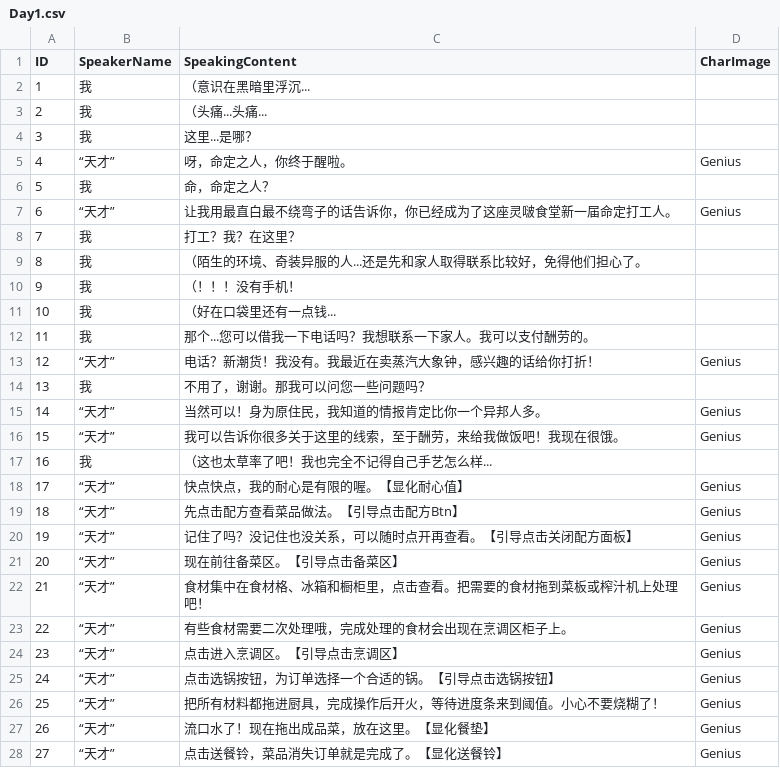
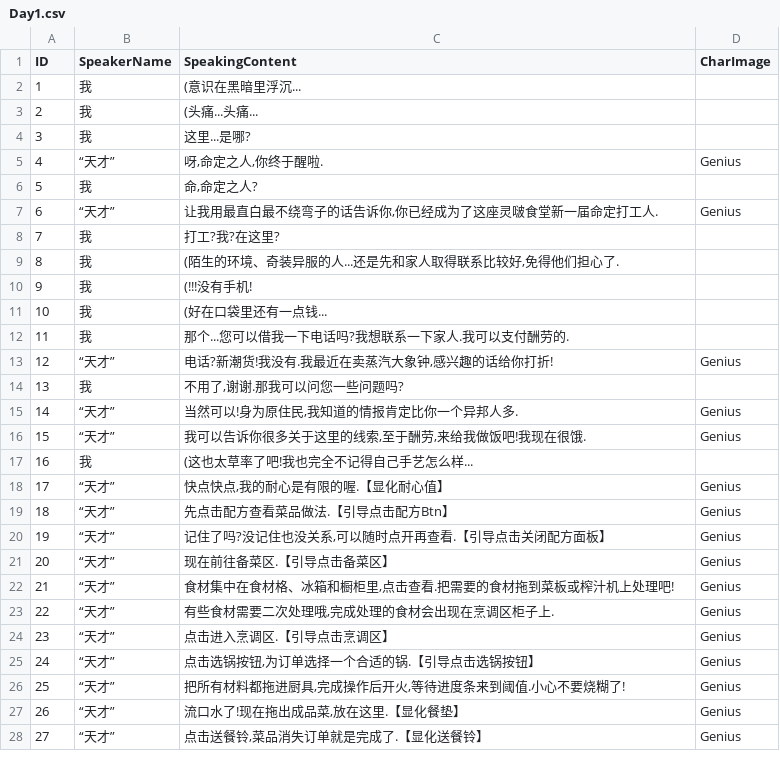
Before and after one commit to seasea0403/GoldenDolphin, a CSV file: Assets/LingBoCanteen/Configs/ExcelConfigs/Day1.csv, drawn as a sheet.

```diff
--- a/Assets/LingBoCanteen/Configs/ExcelConfigs/Day1.csv
+++ b/Assets/LingBoCanteen/Configs/ExcelConfigs/Day1.csv
@@ -1,28 +1,28 @@
 ID,SpeakerName,SpeakingContent,CharImage
-1,我,（意识在黑暗里浮沉...,
-2,我,（头痛...头痛...,
-3,我,这里...是哪？,
-4,“天才”,呀，命定之人，你终于醒啦。,Genius
-5,我,命，命定之人？,
-6,“天才”,让我用最直白最不绕弯子的话告诉你，你已经成为了这座灵啵食堂新一届命定打工人。,Genius
-7,我,打工？我？在这里？,
-8,我,（陌生的环境、奇装异服的人...还是先和家人取得联系比较好，免得他们担心了。,
-9,我,（！！！没有手机！,
-10,我,（好在口袋里还有一点钱...,
-11,我,那个...您可以借我一下电话吗？我想联系一下家人。我可以支付酬劳的。,
-12,“天才”,电话？新潮货！我没有。我最近在卖蒸汽大象钟，感兴趣的话给你打折！,Genius
-13,我,不用了，谢谢。那我可以问您一些问题吗？,
-14,“天才”,当然可以！身为原住民，我知道的情报肯定比你一个异邦人多。,Genius
-15,“天才”,我可以告诉你很多关于这里的线索，至于酬劳，来给我做饭吧！我现在很饿。,Genius
-16,我,（这也太草率了吧！我也完全不记得自己手艺怎么样...,
-17,“天才”,快点快点，我的耐心是有限的喔。【显化耐心值】,Genius
-18,“天才”,先点击配方查看菜品做法。【引导点击配方Btn】,Genius
-19,“天才”,记住了吗？没记住也没关系，可以随时点开再查看。【引导点击关闭配方面板】,Genius
-20,“天才”,现在前往备菜区。【引导点击备菜区】,Genius
-21,“天才”,食材集中在食材格、冰箱和橱柜里，点击查看。把需要的食材拖到菜板或榨汁机上处理吧！,Genius
-22,“天才”,有些食材需要二次处理哦，完成处理的食材会出现在烹调区柜子上。,Genius
-23,“天才”,点击进入烹调区。【引导点击烹调区】,Genius
-24,“天才”,点击选锅按钮，为订单选择一个合适的锅。【引导点击选锅按钮】,Genius
-25,“天才”,把所有材料都拖进厨具，完成操作后开火，等待进度条来到阈值。小心不要烧糊了！,Genius
-26,“天才”,流口水了！现在拖出成品菜，放在这里。【显化餐垫】,Genius
-27,“天才”,点击送餐铃，菜品消失订单就是完成了。【显化送餐铃】,Genius
+1,我,(意识在黑暗里浮沉...,
+2,我,(头痛...头痛...,
+3,我,这里...是哪?,
+4,“天才”,"呀,命定之人,你终于醒啦.",Genius
+5,我,"命,命定之人?",
+6,“天才”,"让我用最直白最不绕弯子的话告诉你,你已经成为了这座灵啵食堂新一届命定打工人.",Genius
+7,我,打工?我?在这里?,
+8,我,"(陌生的环境、奇装异服的人...还是先和家人取得联系比较好,免得他们担心了.",
+9,我,(!!!没有手机!,
+10,我,(好在口袋里还有一点钱...,
+11,我,那个...您可以借我一下电话吗?我想联系一下家人.我可以支付酬劳的.,
+12,“天才”,"电话?新潮货!我没有.我最近在卖蒸汽大象钟,感兴趣的话给你打折!",Genius
+13,我,"不用了,谢谢.那我可以问您一些问题吗?",
+14,“天才”,"当然可以!身为原住民,我知道的情报肯定比你一个异邦人多.",Genius
+15,“天才”,"我可以告诉你很多关于这里的线索,至于酬劳,来给我做饭吧!我现在很饿.",Genius
+16,我,(这也太草率了吧!我也完全不记得自己手艺怎么样...,
+17,“天才”,"快点快点,我的耐心是有限的喔.【显化耐心值】",Genius
+18,“天才”,先点击配方查看菜品做法.【引导点击配方Btn】,Genius
+19,“天才”,"记住了吗?没记住也没关系,可以随时点开再查看.【引导点击关闭配方面板】",Genius
+20,“天才”,现在前往备菜区.【引导点击备菜区】,Genius
+21,“天才”,"食材集中在食材格、冰箱和橱柜里,点击查看.把需要的食材拖到菜板或榨汁机上处理吧!",Genius
+22,“天才”,"有些食材需要二次处理哦,完成处理的食材会出现在烹调区柜子上.",Genius
+23,“天才”,点击进入烹调区.【引导点击烹调区】,Genius
+24,“天才”,"点击选锅按钮,为订单选择一个合适的锅.【引导点击选锅按钮】",Genius
+25,“天才”,"把所有材料都拖进厨具,完成操作后开火,等待进度条来到阈值.小心不要烧糊了!",Genius
+26,“天才”,"流口水了!现在拖出成品菜,放在这里.【显化餐垫】",Genius
+27,“天才”,"点击送餐铃,菜品消失订单就是完成了.【显化送餐铃】",Genius
```
Also changed, not shown: 12 other files.
